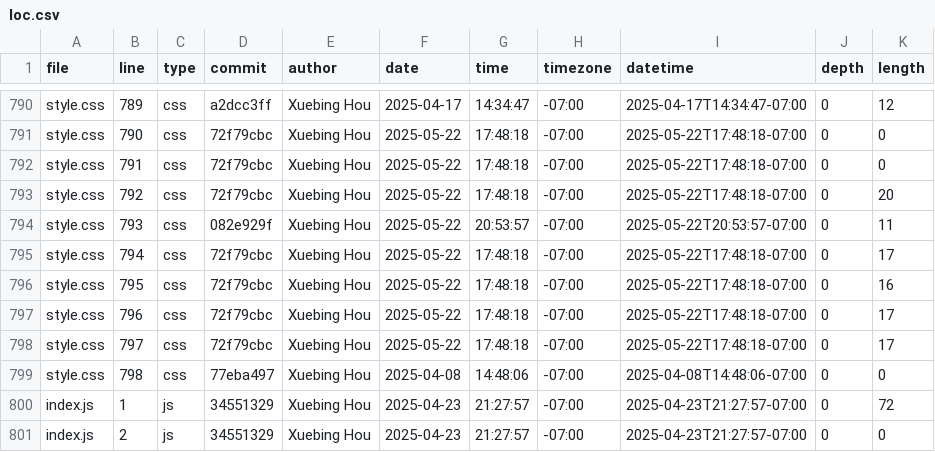
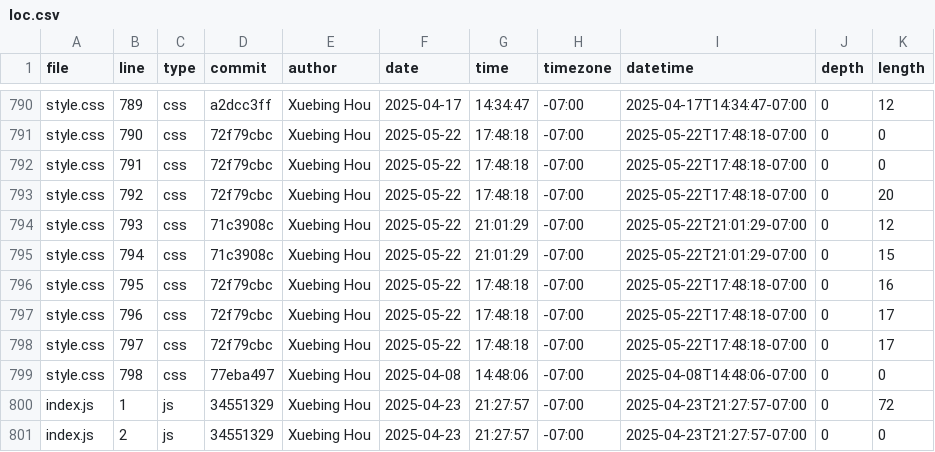
Before and after one commit to GaeaHou/portfolio, a CSV file: meta/loc.csv, drawn as a sheet; only a part is shown, gaps mark what is left out.

```diff
--- a/meta/loc.csv
+++ b/meta/loc.csv
@@ -793,4 +793,4 @@ style.css,791,css,72f79cbc,Xuebing Hou,2025-05-22,17:48:18,-07:00,2025-05-22T17:
 style.css,792,css,72f79cbc,Xuebing Hou,2025-05-22,17:48:18,-07:00,2025-05-22T17:48:18-07:00,0,20
-style.css,793,css,082e929f,Xuebing Hou,2025-05-22,20:53:57,-07:00,2025-05-22T20:53:57-07:00,0,11
-style.css,794,css,72f79cbc,Xuebing Hou,2025-05-22,17:48:18,-07:00,2025-05-22T17:48:18-07:00,0,17
+style.css,793,css,71c3908c,Xuebing Hou,2025-05-22,21:01:29,-07:00,2025-05-22T21:01:29-07:00,0,12
+style.css,794,css,71c3908c,Xuebing Hou,2025-05-22,21:01:29,-07:00,2025-05-22T21:01:29-07:00,0,15
 style.css,795,css,72f79cbc,Xuebing Hou,2025-05-22,17:48:18,-07:00,2025-05-22T17:48:18-07:00,0,16
```
